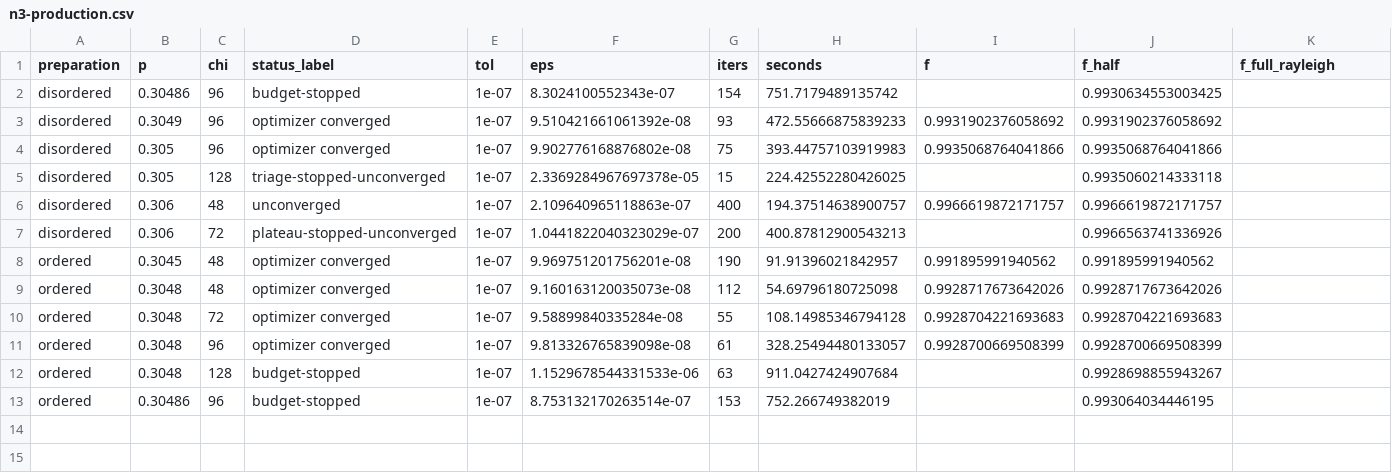
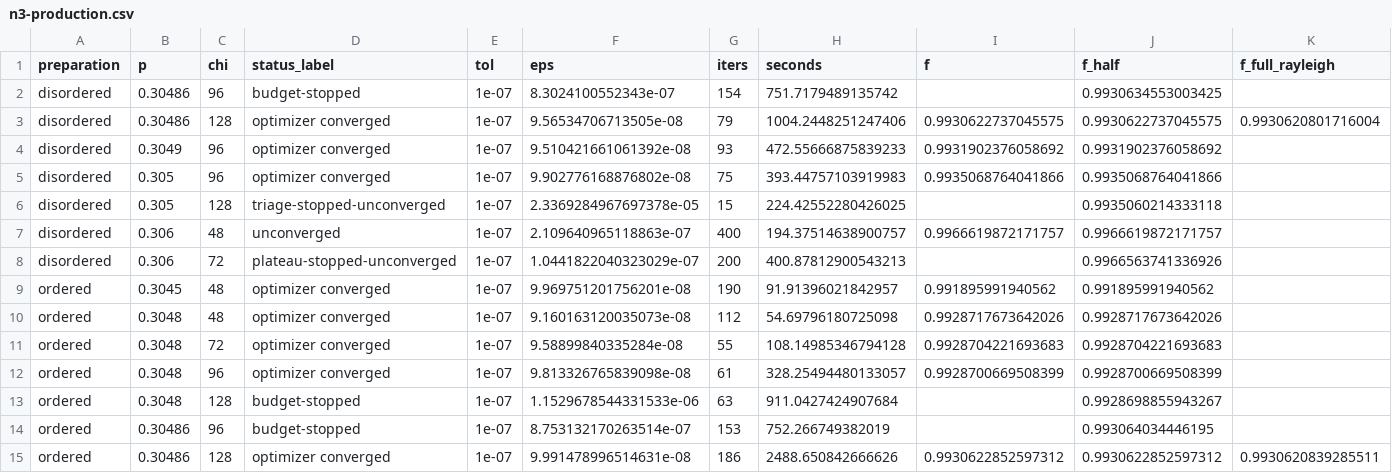
Before and after one commit to MIKEAA2020/arena-max--physics, a CSV file: research/transition-order/n3-production.csv, drawn as a sheet; only a part is shown; rows hold the shown columns only; the diff names each change by its address in the sheet, - before the commit and + after, or states it on an @@ line.

Commit message:
Record converged chi128 matched-point comparison without an order verdict
Both preparations at p=.30486 pass the unchanged 1e-7 optimizer tolerance and prospective validation. Preserve old chi96 states, add symmetry-aligned fidelity and reproducible bounded-stage records, refresh 246-check receipt and review package. Publication is an owner-push handoff because ephemeral credentials are absent. No chi192 launched.

```diff
--- a/research/transition-order/n3-production.csv
+++ b/research/transition-order/n3-production.csv
+row 3: disordered | 0.30486 | 128 | optimizer converged | 1e-07 | 9.56534706713505e-08 | 79 | 1004.2448251247406 | 0.9930622737045575 | 0.9930622737045575 | 0.9930620801716004
+row 15: ordered | 0.30486 | 128 | optimizer converged | 1e-07 | 9.991478996514631e-08 | 186 | 2488.650842666626 | 0.9930622852597312 | 0.9930622852597312 | 0.9930620839285511
```
Also changed, not shown: 47 other files.
